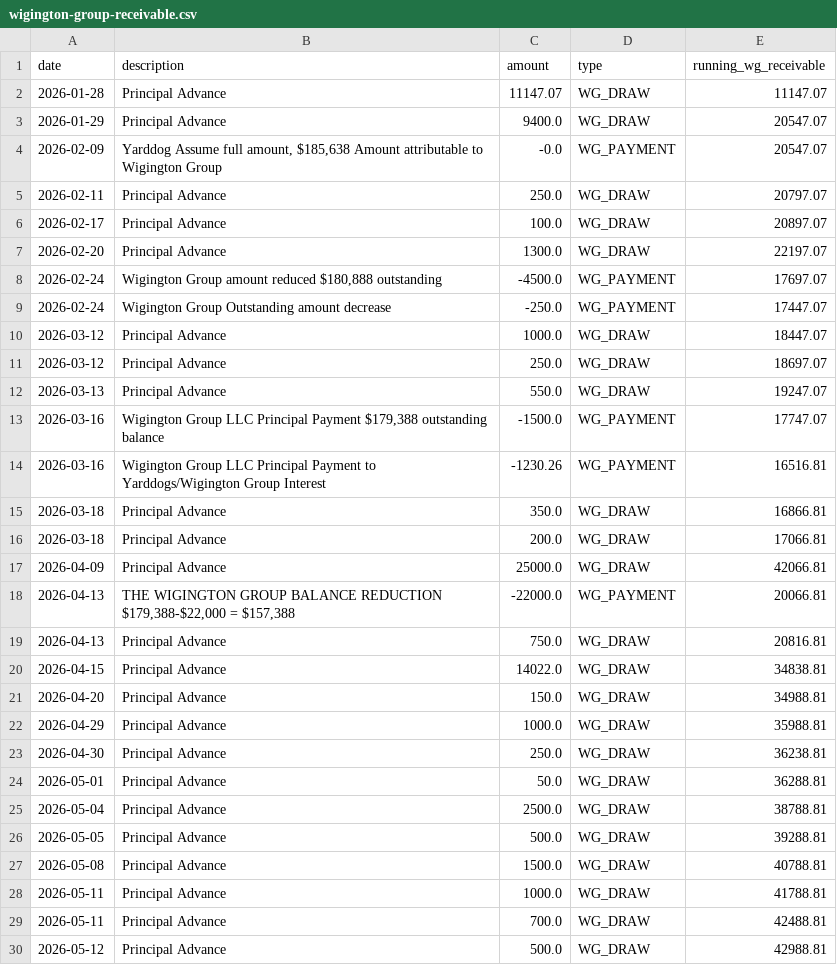
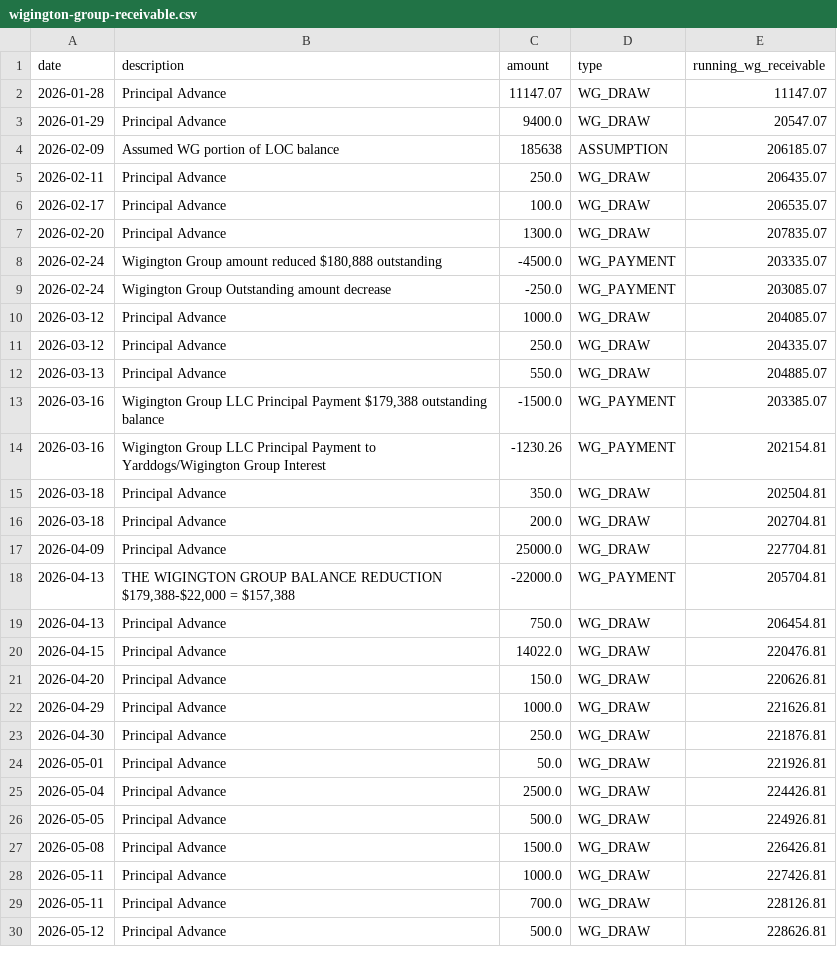
Before and after one commit to Wiggy41/Claude-Educational, a CSV file: qb-dashboard-output/wigington-group-receivable.csv, drawn as a sheet; only a part is shown; the diff covers the shown part only.

```diff
--- a/qb-dashboard-output/wigington-group-receivable.csv
+++ b/qb-dashboard-output/wigington-group-receivable.csv
@@ -3,28 +3,28 @@ date,description,amount,type,running_wg_receivable
 2026-01-29,Principal Advance,9400.0,WG_DRAW,20547.07
-2026-02-09,"Yarddog Assume full amount, $185,638 Amount attributable to Wigington Group",-0.0,WG_PAYMENT,20547.07
-2026-02-11,Principal Advance,250.0,WG_DRAW,20797.07
-2026-02-17,Principal Advance,100.0,WG_DRAW,20897.07
-2026-02-20,Principal Advance,1300.0,WG_DRAW,22197.07
-2026-02-24,"Wigington Group amount reduced $180,888 outstanding",-4500.0,WG_PAYMENT,17697.07
-2026-02-24,Wigington Group Outstanding amount decrease,-250.0,WG_PAYMENT,17447.07
-2026-03-12,Principal Advance,1000.0,WG_DRAW,18447.07
-2026-03-12,Principal Advance,250.0,WG_DRAW,18697.07
-2026-03-13,Principal Advance,550.0,WG_DRAW,19247.07
-2026-03-16,"Wigington Group LLC Principal Payment $179,388 outstanding balance",-1500.0,WG_PAYMENT,17747.07
-2026-03-16,Wigington Group LLC Principal Payment to Yarddogs/Wigington Group Interest,-1230.26,WG_PAYMENT,16516.81
-2026-03-18,Principal Advance,350.0,WG_DRAW,16866.81
-2026-03-18,Principal Advance,200.0,WG_DRAW,17066.81
-2026-04-09,Principal Advance,25000.0,WG_DRAW,42066.81
-2026-04-13,"THE WIGINGTON GROUP BALANCE REDUCTION $179,388-$22,000 = $157,388",-22000.0,WG_PAYMENT,20066.81
-2026-04-13,Principal Advance,750.0,WG_DRAW,20816.81
-2026-04-15,Principal Advance,14022.0,WG_DRAW,34838.81
-2026-04-20,Principal Advance,150.0,WG_DRAW,34988.81
-2026-04-29,Principal Advance,1000.0,WG_DRAW,35988.81
-2026-04-30,Principal Advance,250.0,WG_DRAW,36238.81
-2026-05-01,Principal Advance,50.0,WG_DRAW,36288.81
-2026-05-04,Principal Advance,2500.0,WG_DRAW,38788.81
-2026-05-05,Principal Advance,500.0,WG_DRAW,39288.81
-2026-05-08,Principal Advance,1500.0,WG_DRAW,40788.81
-2026-05-11,Principal Advance,1000.0,WG_DRAW,41788.81
-2026-05-11,Principal Advance,700.0,WG_DRAW,42488.81
-2026-05-12,Principal Advance,500.0,WG_DRAW,42988.81
+2026-02-09,Assumed WG portion of LOC balance,185638,ASSUMPTION,206185.07
+2026-02-11,Principal Advance,250.0,WG_DRAW,206435.07
+2026-02-17,Principal Advance,100.0,WG_DRAW,206535.07
+2026-02-20,Principal Advance,1300.0,WG_DRAW,207835.07
+2026-02-24,"Wigington Group amount reduced $180,888 outstanding",-4500.0,WG_PAYMENT,203335.07
+2026-02-24,Wigington Group Outstanding amount decrease,-250.0,WG_PAYMENT,203085.07
+2026-03-12,Principal Advance,1000.0,WG_DRAW,204085.07
+2026-03-12,Principal Advance,250.0,WG_DRAW,204335.07
+2026-03-13,Principal Advance,550.0,WG_DRAW,204885.07
+2026-03-16,"Wigington Group LLC Principal Payment $179,388 outstanding balance",-1500.0,WG_PAYMENT,203385.07
+2026-03-16,Wigington Group LLC Principal Payment to Yarddogs/Wigington Group Interest,-1230.26,WG_PAYMENT,202154.81
+2026-03-18,Principal Advance,350.0,WG_DRAW,202504.81
+2026-03-18,Principal Advance,200.0,WG_DRAW,202704.81
+2026-04-09,Principal Advance,25000.0,WG_DRAW,227704.81
+2026-04-13,"THE WIGINGTON GROUP BALANCE REDUCTION $179,388-$22,000 = $157,388",-22000.0,WG_PAYMENT,205704.81
+2026-04-13,Principal Advance,750.0,WG_DRAW,206454.81
+2026-04-15,Principal Advance,14022.0,WG_DRAW,220476.81
+2026-04-20,Principal Advance,150.0,WG_DRAW,220626.81
+2026-04-29,Principal Advance,1000.0,WG_DRAW,221626.81
+2026-04-30,Principal Advance,250.0,WG_DRAW,221876.81
+2026-05-01,Principal Advance,50.0,WG_DRAW,221926.81
+2026-05-04,Principal Advance,2500.0,WG_DRAW,224426.81
+2026-05-05,Principal Advance,500.0,WG_DRAW,224926.81
+2026-05-08,Principal Advance,1500.0,WG_DRAW,226426.81
+2026-05-11,Principal Advance,1000.0,WG_DRAW,227426.81
+2026-05-11,Principal Advance,700.0,WG_DRAW,228126.81
+2026-05-12,Principal Advance,500.0,WG_DRAW,228626.81
```
Also changed, not shown: 75 edited cells elsewhere in this file, qb-dashboard-output/loc-7903-history.csv, 2 other files.
